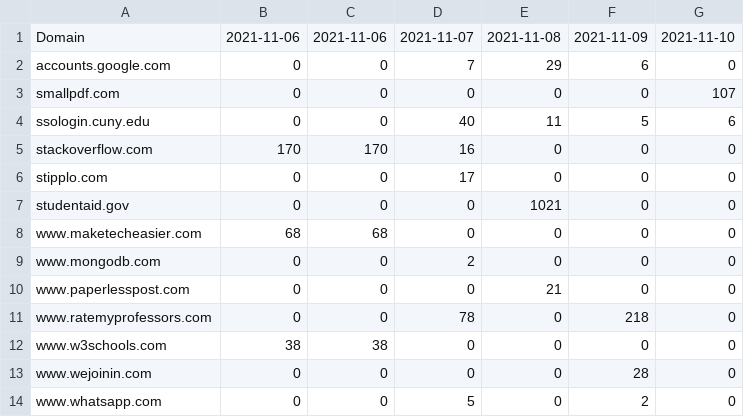
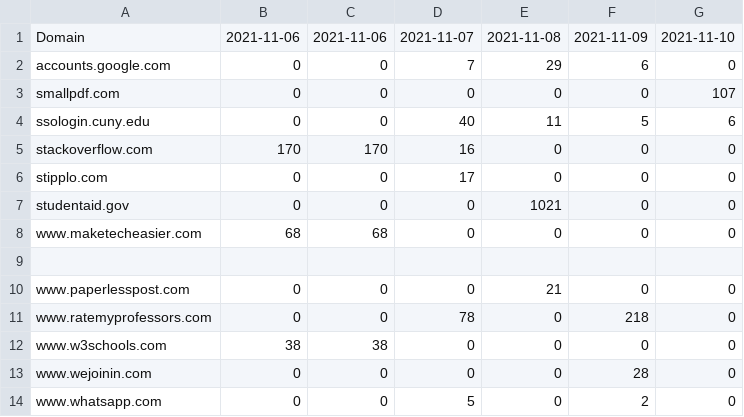
Before and after one commit to wenleeqc/Time-Tracker, a CSV file: api/uploads/exampleCSVFile.csv, drawn as a sheet.

```diff
--- a/api/uploads/exampleCSVFile.csv
+++ b/api/uploads/exampleCSVFile.csv
@@ -8,3 +8,3 @@ studentaid.gov,0,0,0,1021,0,0
 www.maketecheasier.com,68,68,0,0,0,0
-www.mongodb.com,0,0,2,0,0,0
+
 www.paperlesspost.com,0,0,0,21,0,0
```
Also changed, not shown: 6 other files.
